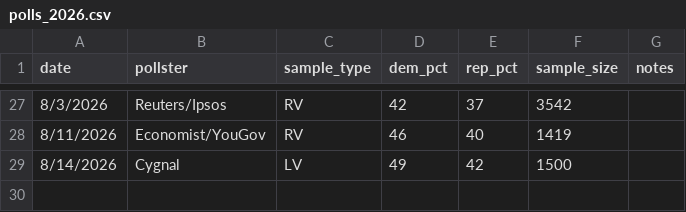
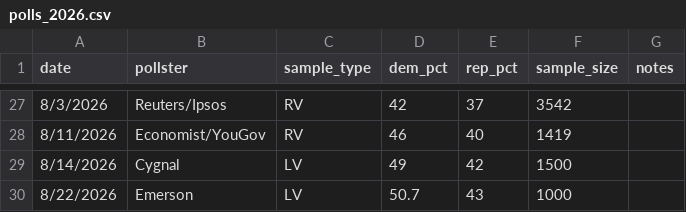
Before and after one commit to krishna-on-gh/carlosneedle, a CSV file: data/polls_2026.csv, drawn as a sheet; only a part is shown, gaps mark what is left out; the diff names each change by its address in the sheet, - before the commit and + after, or states it on an @@ line.

Commit message:
Emerson poll added

```diff
--- a/data/polls_2026.csv
+++ b/data/polls_2026.csv
+row 30: 8/22/2026 | Emerson | LV | 50.7 | 43 | 1000
```
